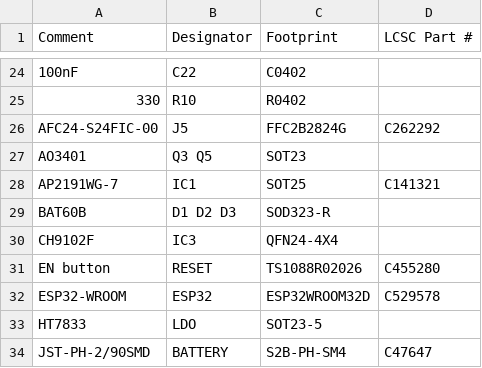
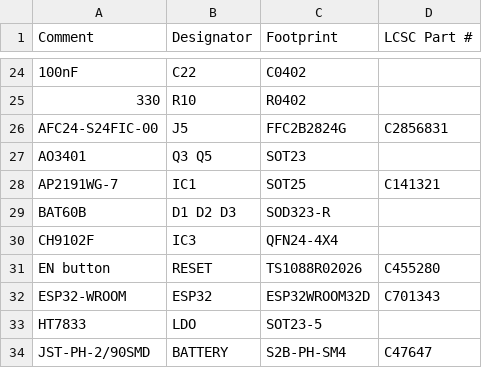
Before and after one commit to LaskaKit/ESPink, a CSV file: Production/ESPink_v2_6_top_bom.csv, drawn as a sheet; only a part is shown, gaps mark what is left out; the diff names each change by its address in the sheet, - before the commit and + after, or states it on an @@ line.

Commit message:
Update ESPink_v2_6_top_bom.csv

```diff
--- a/Production/ESPink_v2_6_top_bom.csv
+++ b/Production/ESPink_v2_6_top_bom.csv
-D26 (LCSC Part #): C262292
+D26 (LCSC Part #): C2856831
-D32 (LCSC Part #): C529578
+D32 (LCSC Part #): C701343
```
